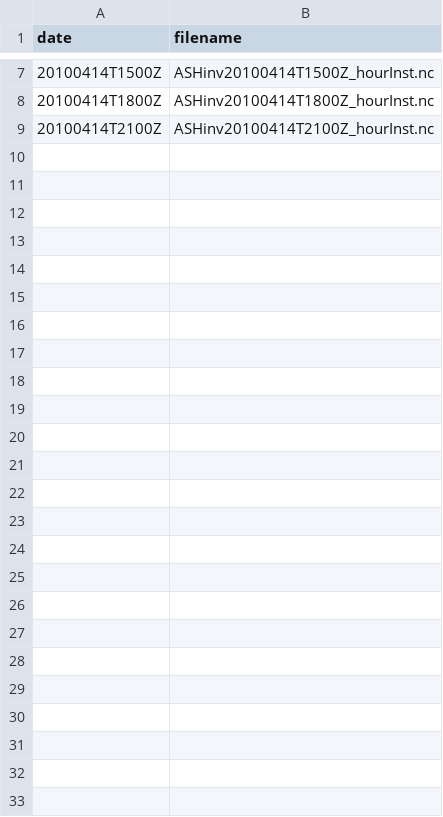
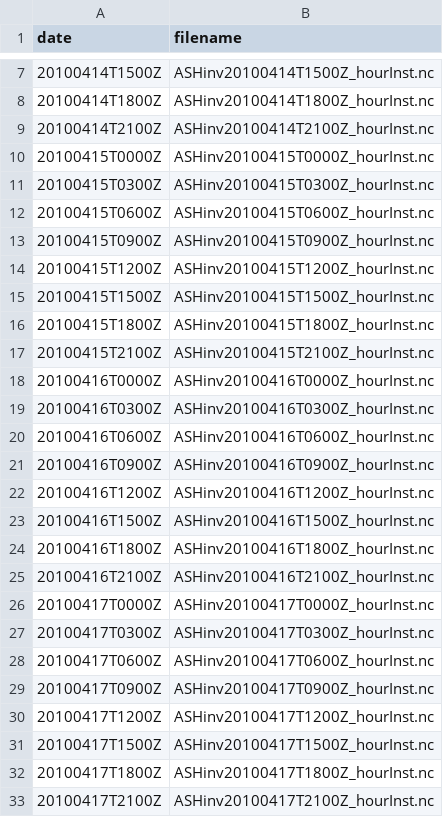
Before and after one commit to metno/VolcanicAshInversion, a CSV file: input_data/eyja/conf_real_short/ash_simulations.csv, drawn as a sheet; only a part is shown, gaps mark what is left out.

```diff
--- a/input_data/eyja/conf_real_short/ash_simulations.csv
+++ b/input_data/eyja/conf_real_short/ash_simulations.csv
@@ -9 +9,25 @@ date,filename
 20100414T2100Z,"ASHinv20100414T2100Z_hourInst.nc"
+20100415T0000Z,"ASHinv20100415T0000Z_hourInst.nc"
+20100415T0300Z,"ASHinv20100415T0300Z_hourInst.nc"
+20100415T0600Z,"ASHinv20100415T0600Z_hourInst.nc"
+20100415T0900Z,"ASHinv20100415T0900Z_hourInst.nc"
+20100415T1200Z,"ASHinv20100415T1200Z_hourInst.nc"
+20100415T1500Z,"ASHinv20100415T1500Z_hourInst.nc"
+20100415T1800Z,"ASHinv20100415T1800Z_hourInst.nc"
+20100415T2100Z,"ASHinv20100415T2100Z_hourInst.nc"
+20100416T0000Z,"ASHinv20100416T0000Z_hourInst.nc"
+20100416T0300Z,"ASHinv20100416T0300Z_hourInst.nc"
+20100416T0600Z,"ASHinv20100416T0600Z_hourInst.nc"
+20100416T0900Z,"ASHinv20100416T0900Z_hourInst.nc"
+20100416T1200Z,"ASHinv20100416T1200Z_hourInst.nc"
+20100416T1500Z,"ASHinv20100416T1500Z_hourInst.nc"
+20100416T1800Z,"ASHinv20100416T1800Z_hourInst.nc"
+20100416T2100Z,"ASHinv20100416T2100Z_hourInst.nc"
+20100417T0000Z,"ASHinv20100417T0000Z_hourInst.nc"
+20100417T0300Z,"ASHinv20100417T0300Z_hourInst.nc"
+20100417T0600Z,"ASHinv20100417T0600Z_hourInst.nc"
+20100417T0900Z,"ASHinv20100417T0900Z_hourInst.nc"
+20100417T1200Z,"ASHinv20100417T1200Z_hourInst.nc"
+20100417T1500Z,"ASHinv20100417T1500Z_hourInst.nc"
+20100417T1800Z,"ASHinv20100417T1800Z_hourInst.nc"
+20100417T2100Z,"ASHinv20100417T2100Z_hourInst.nc"
```
Also changed, not shown: 12 other files.
